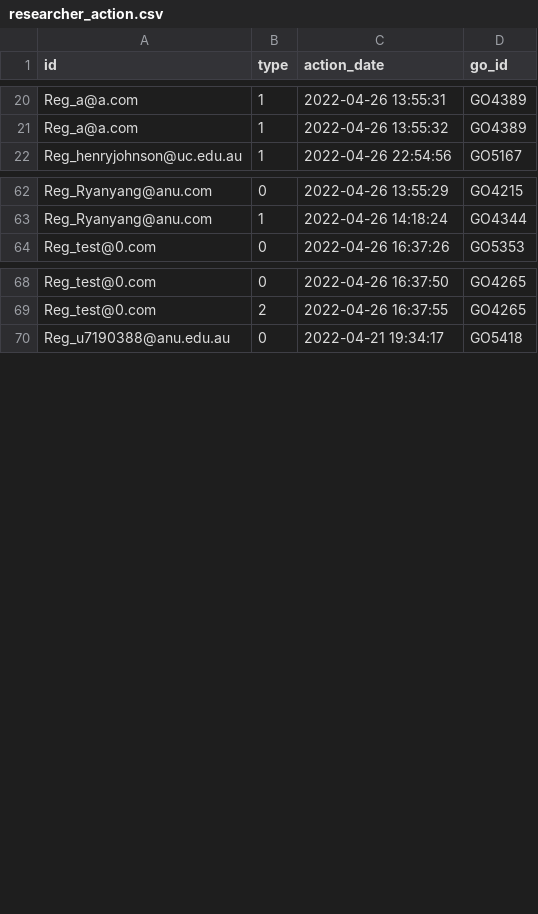
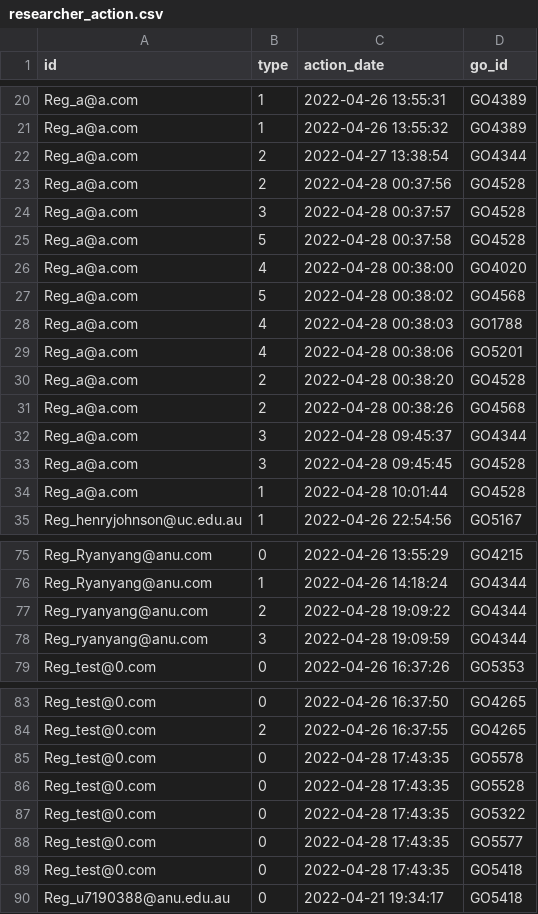
Before and after one commit to PipelineBot01/TendersPlus, a CSV file: matcher/researcher/assets/researcher_action.csv, drawn as a sheet; only a part is shown, gaps mark what is left out; the diff covers the shown part only.

```diff
--- a/matcher/researcher/assets/researcher_action.csv
+++ b/matcher/researcher/assets/researcher_action.csv
@@ -21,2 +21,15 @@ Reg_a@a.com,1,2022-04-26 13:55:31,GO4389
 Reg_a@a.com,1,2022-04-26 13:55:32,GO4389
+Reg_a@a.com,2,2022-04-27 13:38:54,GO4344
+Reg_a@a.com,2,2022-04-28 00:37:56,GO4528
+Reg_a@a.com,3,2022-04-28 00:37:57,GO4528
+Reg_a@a.com,5,2022-04-28 00:37:58,GO4528
+Reg_a@a.com,4,2022-04-28 00:38:00,GO4020
+Reg_a@a.com,5,2022-04-28 00:38:02,GO4568
+Reg_a@a.com,4,2022-04-28 00:38:03,GO1788
+Reg_a@a.com,4,2022-04-28 00:38:06,GO5201
+Reg_a@a.com,2,2022-04-28 00:38:20,GO4528
+Reg_a@a.com,2,2022-04-28 00:38:26,GO4568
+Reg_a@a.com,3,2022-04-28 09:45:37,GO4344
+Reg_a@a.com,3,2022-04-28 09:45:45,GO4528
+Reg_a@a.com,1,2022-04-28 10:01:44,GO4528
 Reg_henryjohnson@uc.edu.au,1,2022-04-26 22:54:56,GO5167
@@ -63,2 +76,4 @@ Reg_Ryanyang@anu.com,0,2022-04-26 13:55:29,GO4215
 Reg_Ryanyang@anu.com,1,2022-04-26 14:18:24,GO4344
+Reg_ryanyang@anu.com,2,2022-04-28 19:09:22,GO4344
+Reg_ryanyang@anu.com,3,2022-04-28 19:09:59,GO4344
 Reg_test@0.com,0,2022-04-26 16:37:26,GO5353
@@ -69,2 +84,7 @@ Reg_test@0.com,0,2022-04-26 16:37:50,GO4265
 Reg_test@0.com,2,2022-04-26 16:37:55,GO4265
+Reg_test@0.com,0,2022-04-28 17:43:35,GO5578
+Reg_test@0.com,0,2022-04-28 17:43:35,GO5528
+Reg_test@0.com,0,2022-04-28 17:43:35,GO5322
+Reg_test@0.com,0,2022-04-28 17:43:35,GO5577
+Reg_test@0.com,0,2022-04-28 17:43:35,GO5418
 Reg_u7190388@anu.edu.au,0,2022-04-21 19:34:17,GO5418
```
Also changed, not shown: 1 added row elsewhere in this file, matcher/researcher/assets/reg_researcher_info.csv, matcher/researcher/assets/researcher_division.csv, 5 other files.
